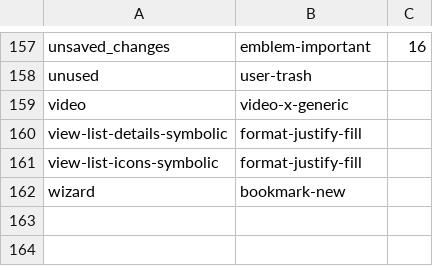
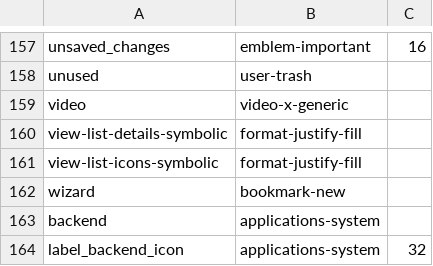
Before and after one commit to open-cogsci/OpenSesame, a CSV file: resources/theme/gnome/icon_map.csv, drawn as a sheet; only a part is shown, gaps mark what is left out.

```diff
--- a/resources/theme/gnome/icon_map.csv
+++ b/resources/theme/gnome/icon_map.csv
@@ -162 +162,3 @@ view-list-icons-symbolic,format-justify-fill,
 wizard,bookmark-new,
+backend,applications-system,
+label_backend_icon,applications-system,32
```
Also changed, not shown: 4 other files.
